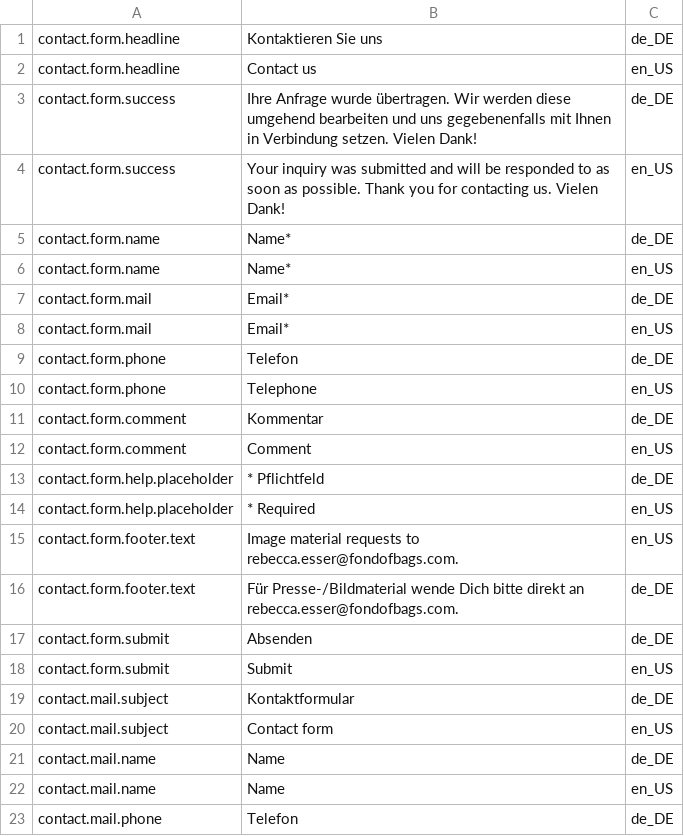
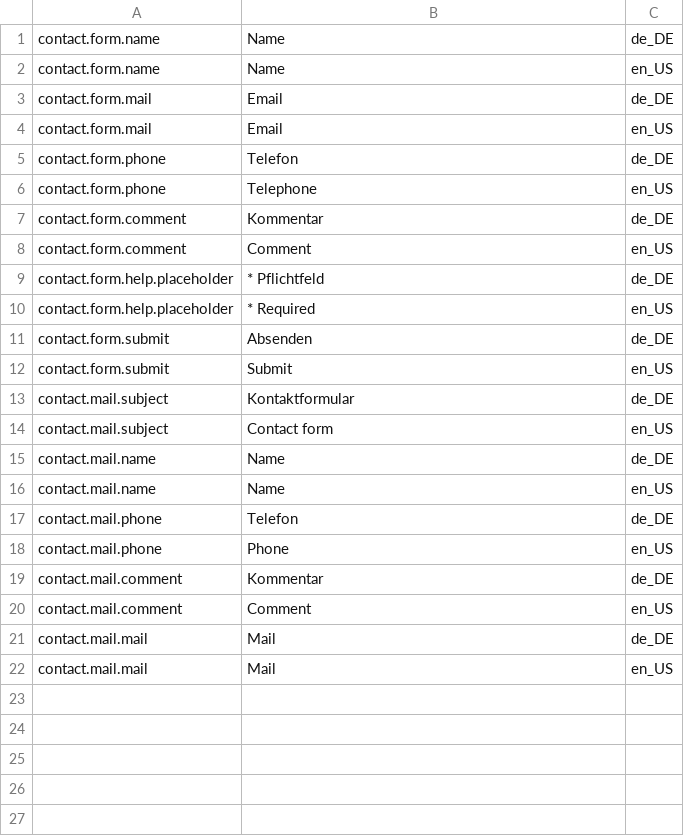
Before and after one commit to fond-of/spryker-contact, a CSV file: contact_glossary.csv, drawn as a sheet; only a part is shown; the shorter side is filled out with more unchanged rows.

Commit message:
refactored some parts from contact form

```diff
--- a/contact_glossary.csv
+++ b/contact_glossary.csv
@@ -1,9 +1,5 @@
-contact.form.headline,Kontaktieren Sie uns,de_DE
-contact.form.headline,Contact us,en_US
-contact.form.success,Ihre Anfrage wurde übertragen. Wir werden diese umgehend bearbeiten und uns gegebenenfalls mit Ihnen in Verbindung setzen. Vielen Dank!,de_DE
-contact.form.success,Your inquiry was submitted and will be responded to as soon as possible. Thank you for contacting us. Vielen Dank!,en_US
-contact.form.name,Name*,de_DE
-contact.form.name,Name*,en_US
-contact.form.mail,Email*,de_DE
-contact.form.mail,Email*,en_US
+contact.form.name,Name,de_DE
+contact.form.name,Name,en_US
+contact.form.mail,Email,de_DE
+contact.form.mail,Email,en_US
 contact.form.phone,Telefon,de_DE
@@ -14,4 +10,2 @@ contact.form.help.placeholder,* Pflichtfeld,de_DE
 contact.form.help.placeholder,* Required ,en_US
-contact.form.footer.text,Image material requests to rebecca.esser@fondofbags.com.,en_US
-contact.form.footer.text,Für Presse-/Bildmaterial wende Dich bitte direkt an rebecca.esser@fondofbags.com.,de_DE
 contact.form.submit,Absenden,de_DE
```
Also changed, not shown: 29 other files.
